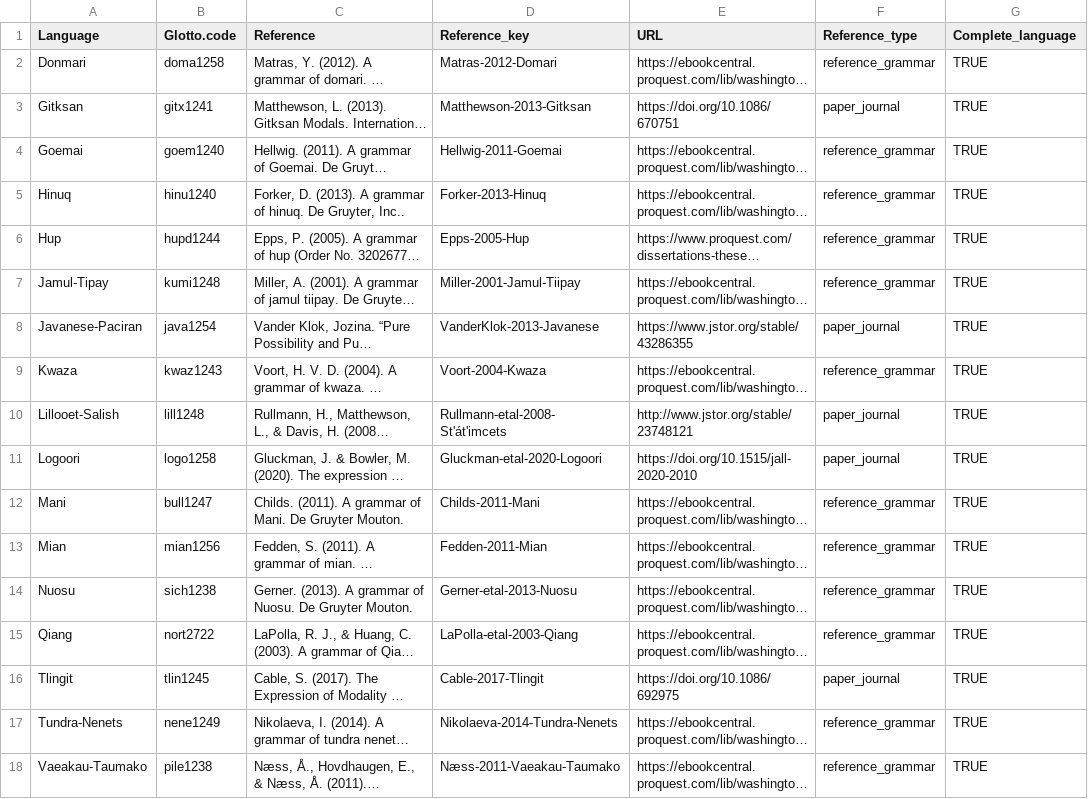
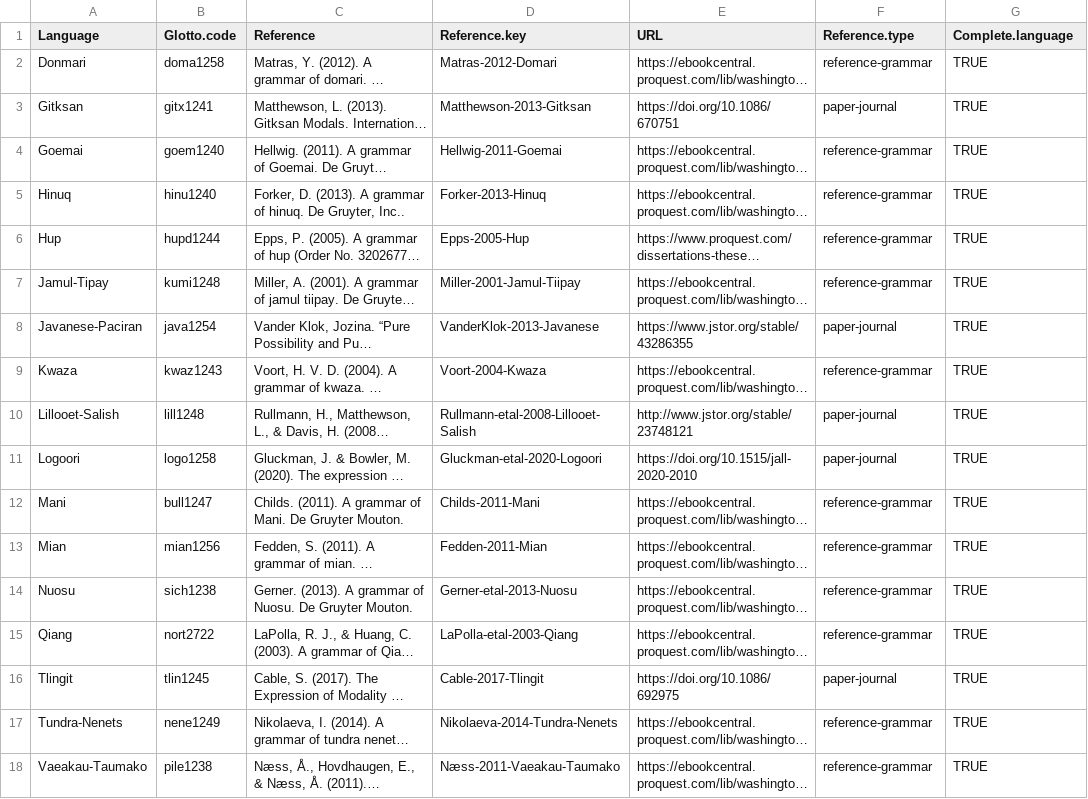
Before and after one commit to CLMBRs/modal-typology, a CSV file: basic-format/all_metadata.csv, drawn as a sheet; long unchanged cells end in …; the diff names each change by its address in the sheet, - before the commit and + after, or states it on an @@ line.

Commit message:
Update all_metadata.csv

```diff
--- a/basic-format/all_metadata.csv
+++ b/basic-format/all_metadata.csv
-D1: Reference_key
+D1: Reference.key
-F1: Reference_type
+F1: Reference.type
-G1: Complete_language
+G1: Complete.language
-F2 (Reference.type): reference_grammar
+F2 (Reference.type): reference-grammar
-F3 (Reference.type): paper_journal
+F3 (Reference.type): paper-journal
-F4:F7 (Reference.type): reference_grammar
+F4:F7 (Reference.type): reference-grammar
-F8 (Reference.type): paper_journal
+F8 (Reference.type): paper-journal
-F9 (Reference.type): reference_grammar
+F9 (Reference.type): reference-grammar
-D10 (Reference.key): Rullmann-etal-2008-St'át'imcets
+D10 (Reference.key): Rullmann-etal-2008-Lillooet-Salish
-F10:F11 (Reference.type): paper_journal
+F10:F11 (Reference.type): paper-journal
-F12:F15 (Reference.type): reference_grammar
+F12:F15 (Reference.type): reference-grammar
-F16 (Reference.type): paper_journal
+F16 (Reference.type): paper-journal
-F17:F18 (Reference.type): reference_grammar
+F17:F18 (Reference.type): reference-grammar
```
